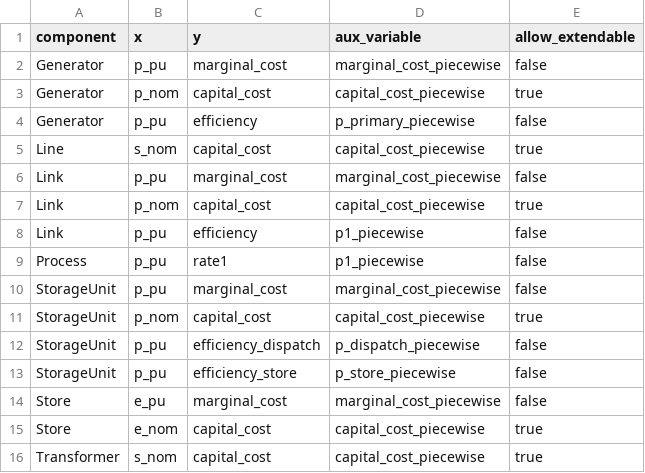
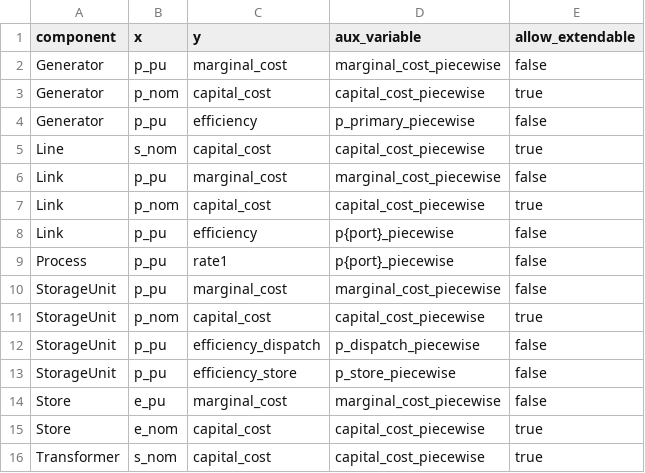
Before and after one commit to PyPSA/PyPSA, a CSV file: pypsa/data/piecewise.csv, drawn as a sheet.

```diff
--- a/pypsa/data/piecewise.csv
+++ b/pypsa/data/piecewise.csv
@@ -7,4 +7,4 @@ Link,p_pu,marginal_cost,marginal_cost_piecewise,false
 Link,p_nom,capital_cost,capital_cost_piecewise,true
-Link,p_pu,efficiency,p1_piecewise,false
-Process,p_pu,rate1,p1_piecewise,false
+Link,p_pu,efficiency,p{port}_piecewise,false
+Process,p_pu,rate1,p{port}_piecewise,false
 StorageUnit,p_pu,marginal_cost,marginal_cost_piecewise,false
```
Also changed, not shown: 5 other files.
